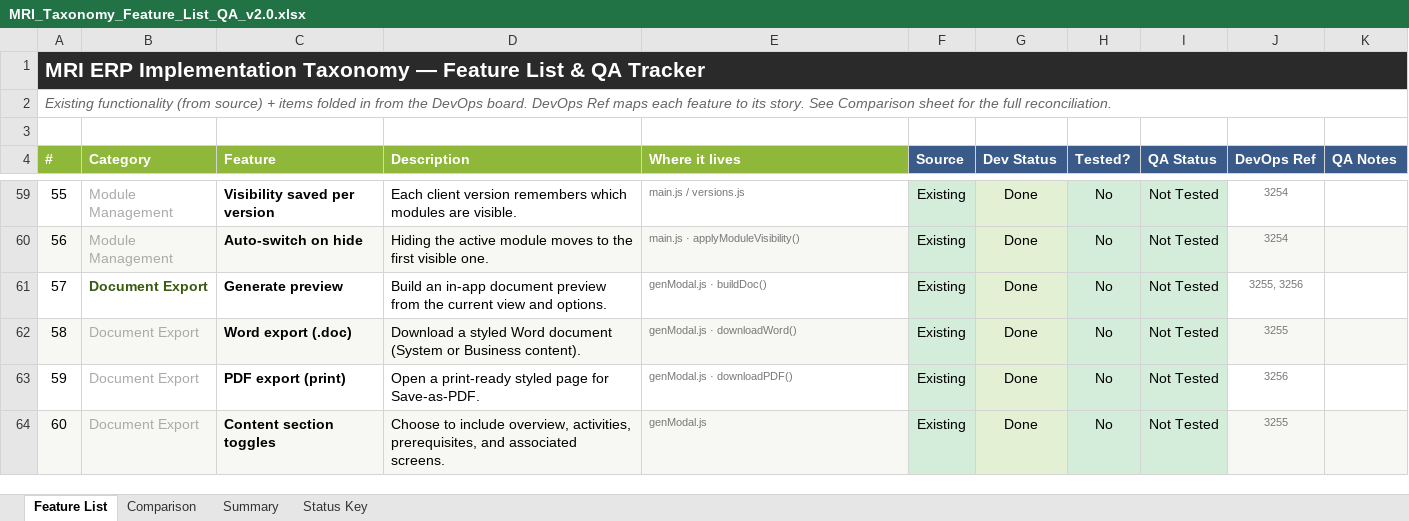
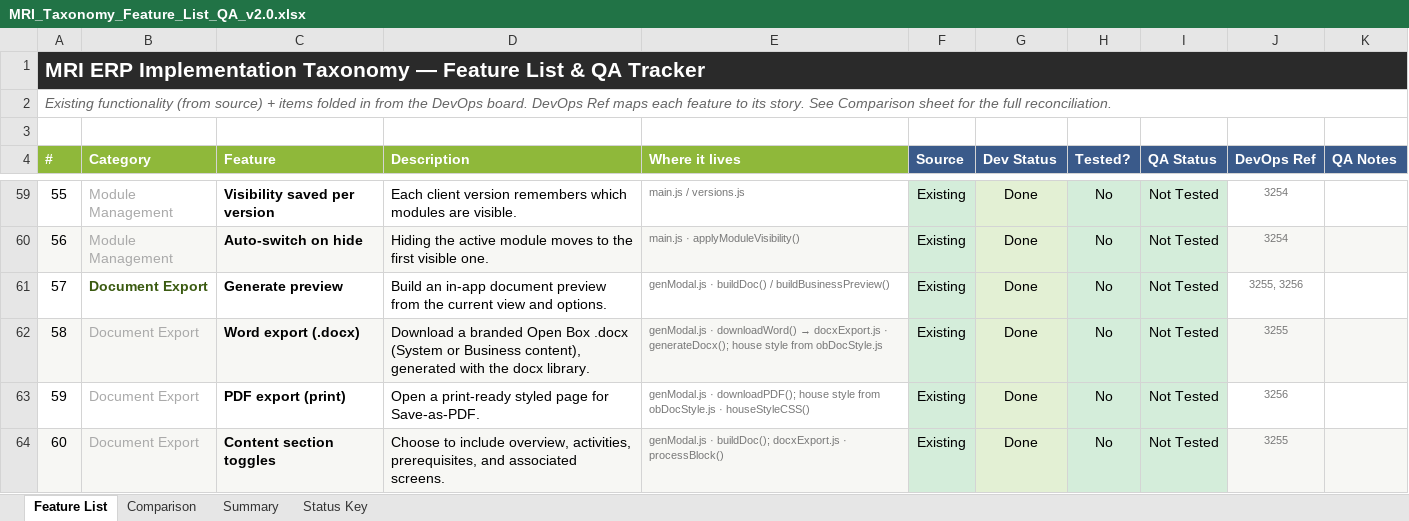
Before and after one commit to SHAUNFRODSHAM/mri-taxonomy, an Excel workbook: MRI_Taxonomy_Feature_List_QA_v2.0.xlsx, sheet Feature List, drawn as a sheet; only a part is shown, gaps mark what is left out; values as stored, in another font and other column widths than the file's, no borders; the diff covers the shown part only; the diff names each change by its address in the sheet, - before the commit and + after, or states it on an @@ line.

```diff
--- a/MRI_Taxonomy_Feature_List_QA_v2.0.xlsx (sheet Feature List)
+++ b/MRI_Taxonomy_Feature_List_QA_v2.0.xlsx (sheet Feature List)
-E61 (Where it lives): genModal.js · buildDoc()
+E61 (Where it lives): genModal.js · buildDoc() / buildBusinessPreview()
-C62 (Feature): Word export (.doc)
+C62 (Feature): Word export (.docx)
-D62 (Description): Download a styled Word document (System or Business content).
+D62 (Description): Download a branded Open Box .docx (System or Business content), generated with the docx library.
@@ E62 (Where it lives): …· downloadWord() → …· downloadWord() → docxExport.js · generateDocx(); house style from obDocStyle.js @@
-E63 (Where it lives): genModal.js · downloadPDF()
+E63 (Where it lives): genModal.js · downloadPDF(); house style from obDocStyle.js · houseStyleCSS()
-E64 (Where it lives): genModal.js
+E64 (Where it lives): genModal.js · buildDoc(); docxExport.js · processBlock()
```
Also changed, not shown: 3 added rows and 16 edited cells elsewhere in this sheet, sheet Comparison, sheet Summary, sheet Status Key.
